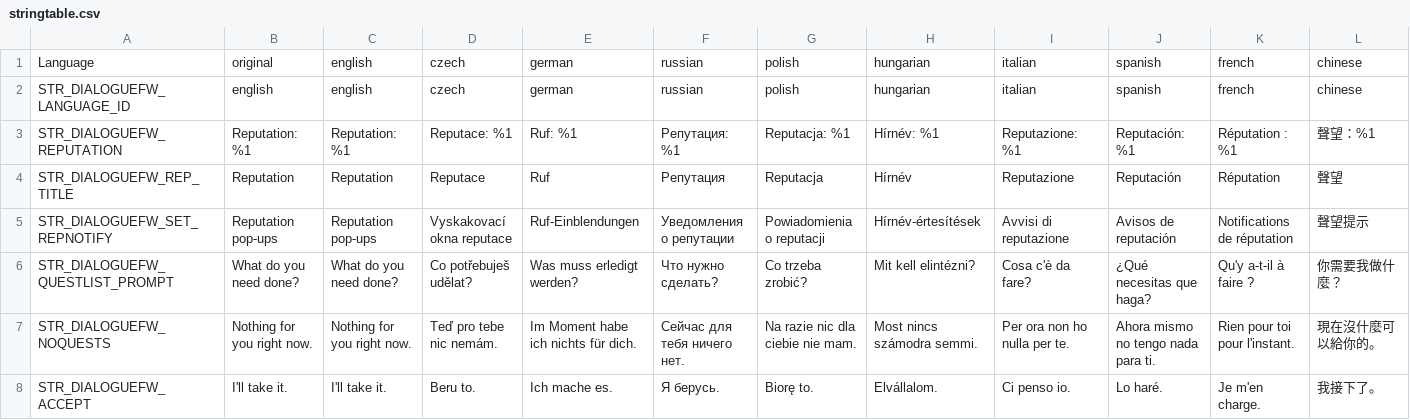
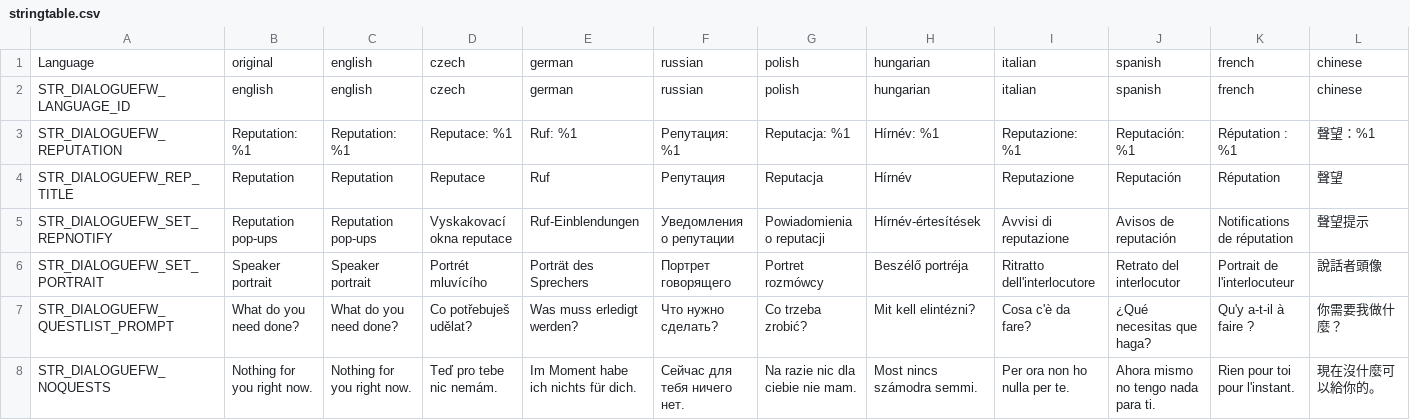
Before and after one commit to ABTT-ESK/DayZ-DialogueFramework-Release, a CSV file: stringtable.csv, drawn as a sheet; only a part is shown; the shorter side is filled out with more unchanged rows; rows hold the shown columns only; the diff names each change by its address in the sheet, - before the commit and + after, or states it on an @@ line.

Commit message:
Dialogue Framework V1.9.0

```diff
--- a/stringtable.csv
+++ b/stringtable.csv
+row 6: STR_DIALOGUEFW_SET_PORTRAIT | Speaker portrait | Speaker portrait | Portrét mluvícího | Porträt des Sprechers | Портрет говорящего | Portret rozmówcy | Beszélő portréja | Ritratto dell'interlocutore | Retrato del interlocutor | Portrait de l'interlocuteur | 說話者頭像
```
Also changed, not shown: 53 other files.
